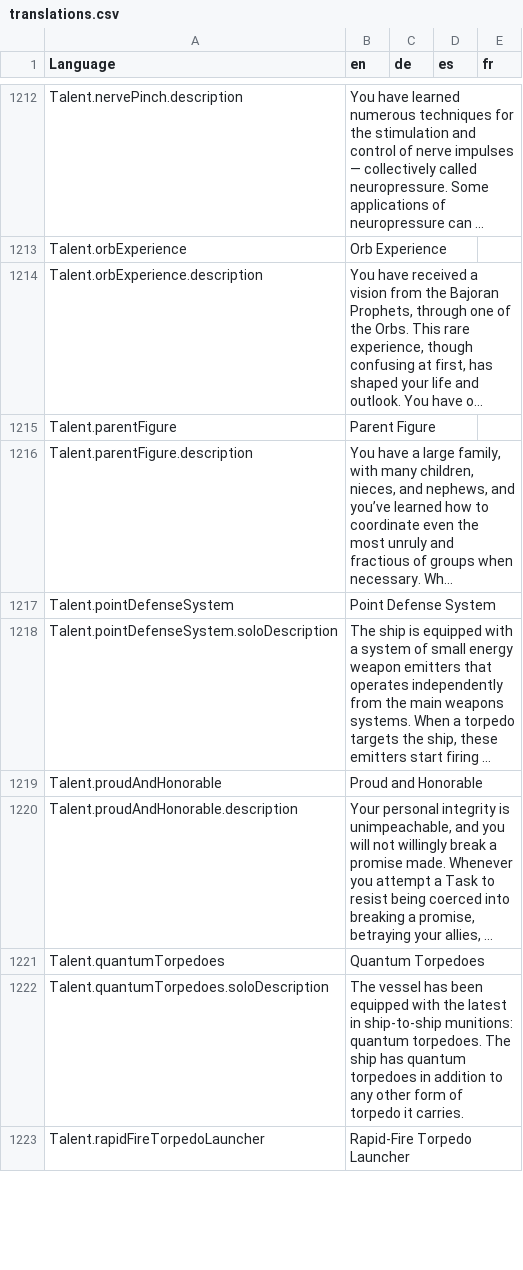
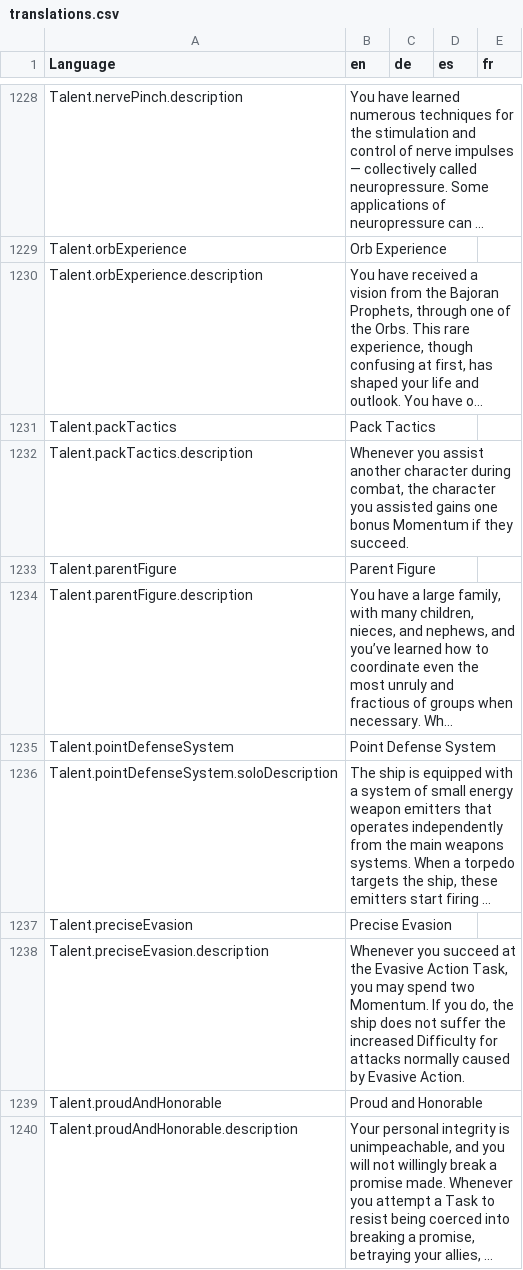
Before and after one commit to bcholmes/StarTrek2d20, a CSV file: translation/translations.csv, drawn as a sheet; only a part is shown, gaps mark what is left out; the shorter side is filled out with more unchanged rows; long unchanged cells end in …; the diff covers the shown part only; the diff names each change by its address in the sheet, - before the commit and + after, or states it on an @@ line.

```diff
--- a/translation/translations.csv
+++ b/translation/translations.csv
+row 1231: Talent.packTactics | Pack Tactics
+row 1232: Talent.packTactics.description | Whenever you assist another character during combat, the character you assisted gains one bonus Momentum if they succeed.
+row 1237: Talent.preciseEvasion | Precise Evasion
+row 1238: Talent.preciseEvasion.description | Whenever you succeed at the Evasive Action Task, you may spend two Momentum. If you do, the ship does not suffer the increased Difficulty for attacks normally caused by Evasive Action.
```
Also changed, not shown: 25 added rows elsewhere in this file, 8 other files.
